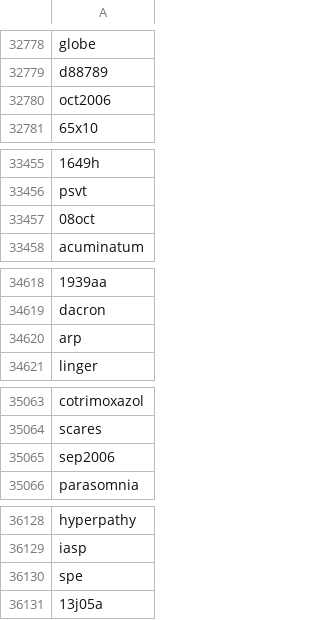
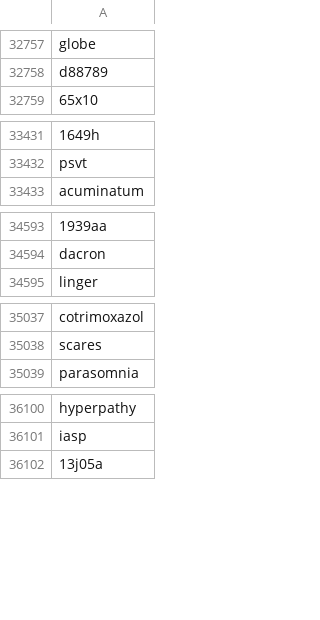
Before and after one commit to mstackhouse/w266_project, a CSV file: vocab/vocab.csv, drawn as a sheet; only a part is shown, gaps mark what is left out; removed rows and columns are numbered as before the commit, all else as after; the diff covers the shown part only; the diff names each change by its address in the sheet, - before the commit and + after, or states it on an @@ line.

```diff
--- a/vocab/vocab.csv
+++ b/vocab/vocab.csv
-row 32780: oct2006
-row 33457: 08oct
-row 34620: arp
-row 35065: sep2006
-row 36130: spe
```
Also changed, not shown: 28 removed rows and 35 moved rows elsewhere in this file.
